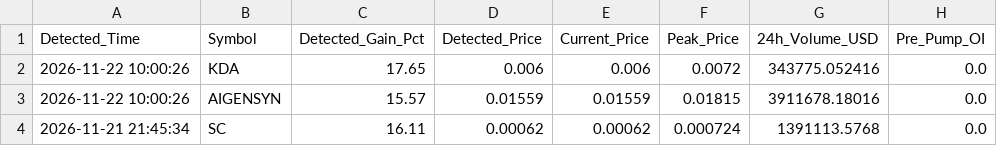
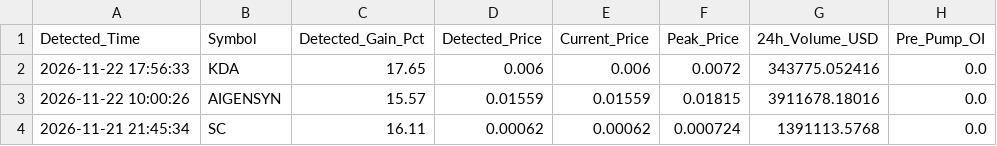
Before and after one commit to Mobinul88/mobinul, a CSV file: forward_cycle_log.csv, drawn as a sheet; only a part is shown; the diff names each change by its address in the sheet, - before the commit and + after, or states it on an @@ line.

```diff
--- a/forward_cycle_log.csv
+++ b/forward_cycle_log.csv
-A2 (Detected_Time): 2026-11-22 10:00:26
+A2 (Detected_Time): 2026-11-22 17:56:33
```
